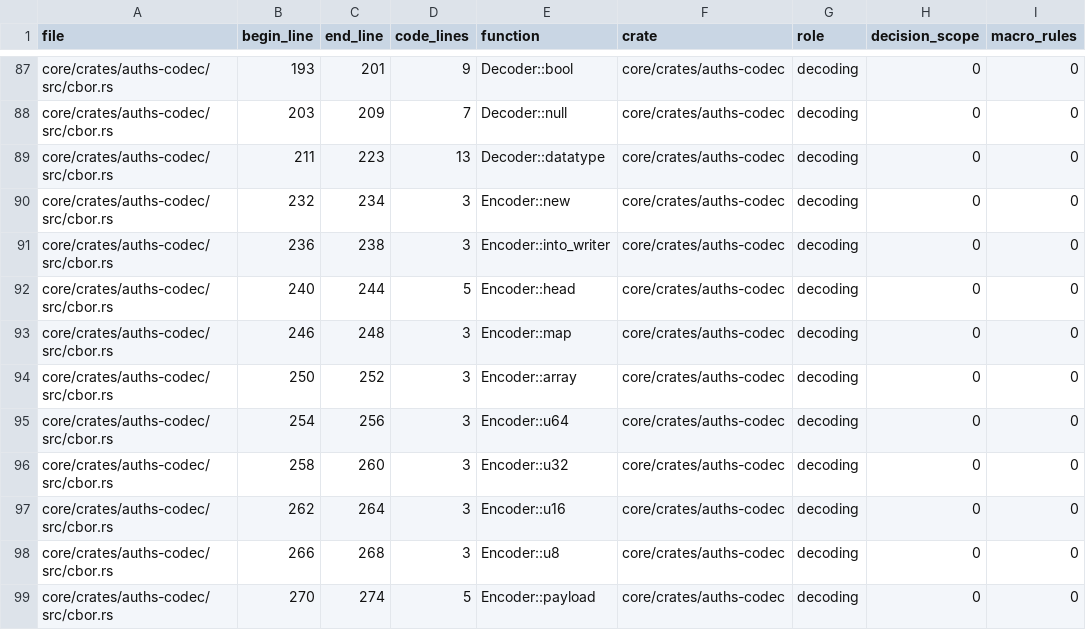
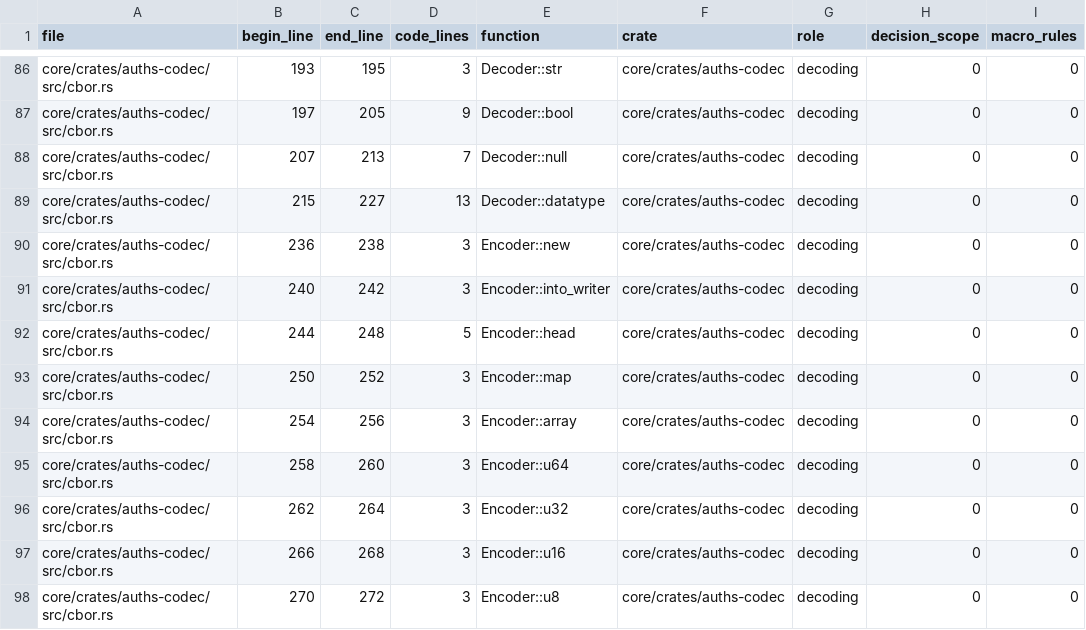
Before and after one commit to auths-dev/auths-proof, a TSV file: formal/proof-coverage-functions-v1.tsv, drawn as a sheet; only a part is shown, gaps mark what is left out; addresses are those after the commit; the diff covers the shown part only; the diff names each change by its address in the sheet, - before the commit and + after, or states it on an @@ line.

Commit message:
feat(formal): qualify exact-source CBOR head decoding

```diff
--- a/formal/proof-coverage-functions-v1.tsv
+++ b/formal/proof-coverage-functions-v1.tsv
-C86 (end_line): 201
+C86 (end_line): 195
-D86 (code_lines): 9
+D86 (code_lines): 3
-E86 (function): Decoder::bool
+E86 (function): Decoder::str
-B87 (begin_line): 203
+B87 (begin_line): 197
-C87 (end_line): 209
+C87 (end_line): 205
-D87 (code_lines): 7
+D87 (code_lines): 9
-E87 (function): Decoder::null
+E87 (function): Decoder::bool
-B88 (begin_line): 211
+B88 (begin_line): 207
-C88 (end_line): 223
+C88 (end_line): 213
-D88 (code_lines): 13
+D88 (code_lines): 7
-E88 (function): Decoder::datatype
+E88 (function): Decoder::null
-B89 (begin_line): 232
+B89 (begin_line): 215
-C89 (end_line): 234
+C89 (end_line): 227
-D89 (code_lines): 3
+D89 (code_lines): 13
-E89 (function): Encoder::new
+E89 (function): Decoder::datatype
-E90 (function): Encoder::into_writer
+E90 (function): Encoder::new
-C91 (end_line): 244
+C91 (end_line): 242
-D91 (code_lines): 5
+D91 (code_lines): 3
-E91 (function): Encoder::head
+E91 (function): Encoder::into_writer
-B92 (begin_line): 246
+B92 (begin_line): 244
-D92 (code_lines): 3
+D92 (code_lines): 5
-E92 (function): Encoder::map
+E92 (function): Encoder::head
-E93 (function): Encoder::array
+E93 (function): Encoder::map
-E94 (function): Encoder::u64
+E94 (function): Encoder::array
-E95 (function): Encoder::u32
+E95 (function): Encoder::u64
-E96 (function): Encoder::u16
+E96 (function): Encoder::u32
-E97 (function): Encoder::u8
+E97 (function): Encoder::u16
-C98 (end_line): 274
+C98 (end_line): 272
-D98 (code_lines): 5
+D98 (code_lines): 3
-E98 (function): Encoder::payload
+E98 (function): Encoder::u8
```
Also changed, not shown: 1 added row, 1 removed row and 44 edited cells elsewhere in this file, 21 other files.
